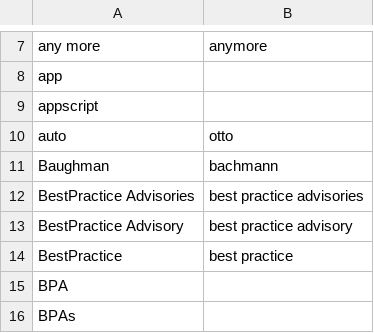
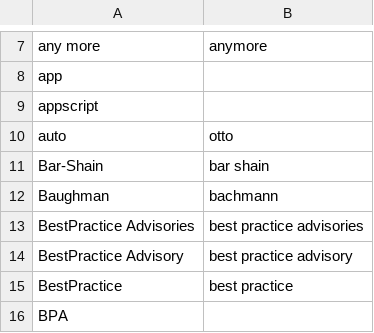
Before and after one commit to nriley/talon_community, a CSV file: settings/additional_words.csv, drawn as a sheet; only a part is shown, gaps mark what is left out; the shorter side is filled out with more unchanged rows.

Commit message:
Vocabulary.

```diff
--- a/settings/additional_words.csv
+++ b/settings/additional_words.csv
@@ -10,2 +10,3 @@ appscript
 auto,otto
+Bar-Shain,bar shain
 Baughman,bachmann
```
